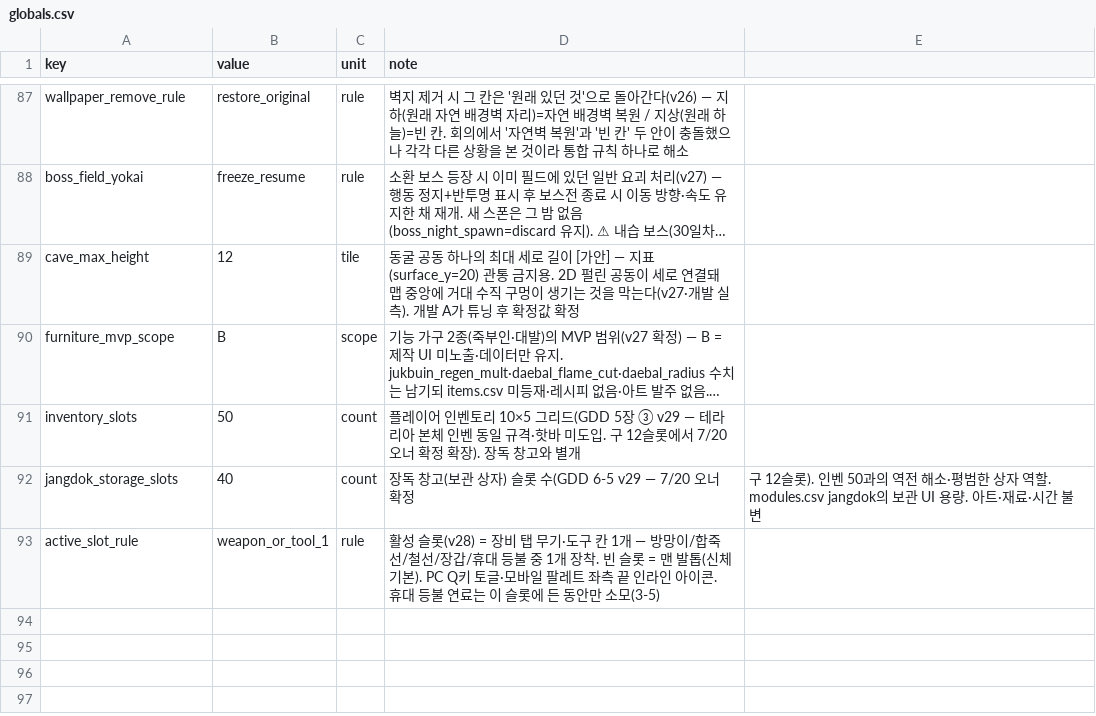
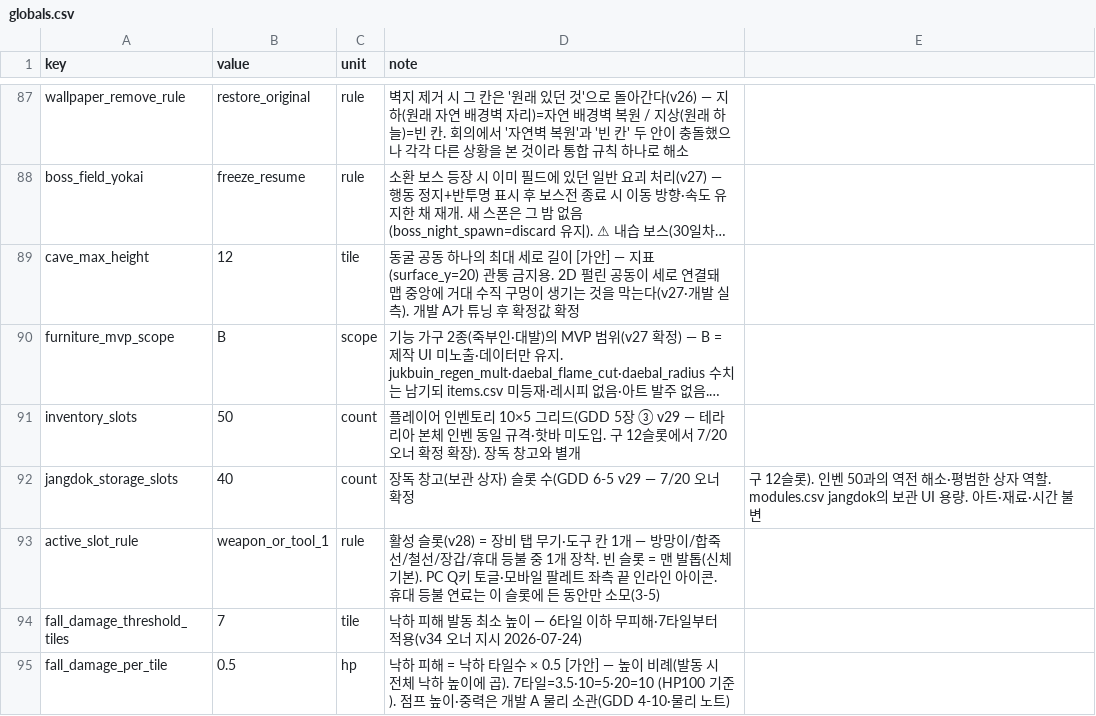
Before and after one commit to longzzo/visonAIGameDesignCrew, a CSV file: workspace/projects/pmrixgw33/kit/data/globals.csv, drawn as a sheet; only a part is shown, gaps mark what is left out; long unchanged cells end in …; the diff names each change by its address in the sheet, - before the commit and + after, or states it on an @@ line.

```diff
--- a/workspace/projects/pmrixgw33/kit/data/globals.csv
+++ b/workspace/projects/pmrixgw33/kit/data/globals.csv
+row 94: fall_damage_threshold_tiles | 7 | tile | 낙하 피해 발동 최소 높이 — 6타일 이하 무피해·7타일부터 적용(v34 오너 지시 2026-07-24)
+row 95: fall_damage_per_tile | 0.5 | hp | 낙하 피해 = 낙하 타일수 × 0.5 [가안] — 높이 비례(발동 시 전체 낙하 높이에 곱). 7타일=3.5·10=5·20=10 (HP100 기준). 점프 높이·중력은 개발 A 물리 소관(GDD 4-10·물리 노트)
```
Also changed, not shown: 2 other files.
